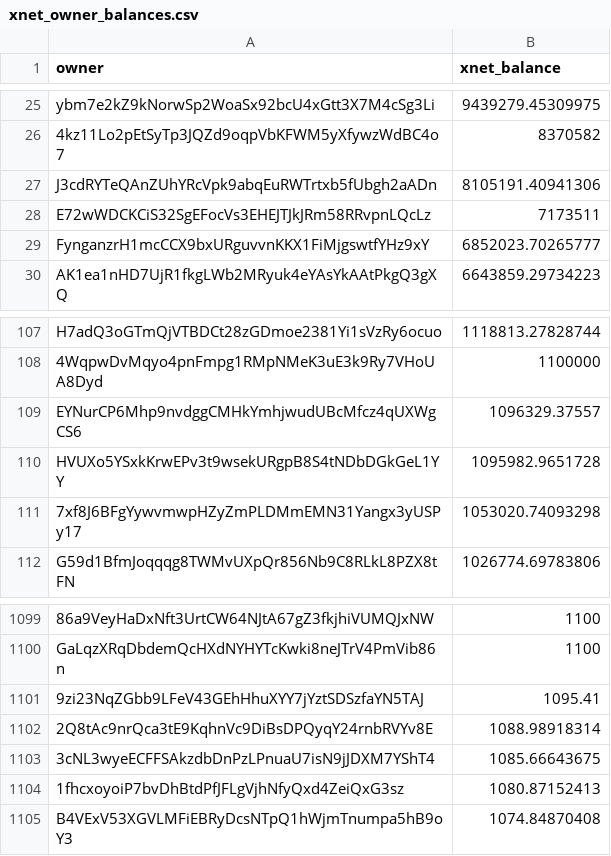
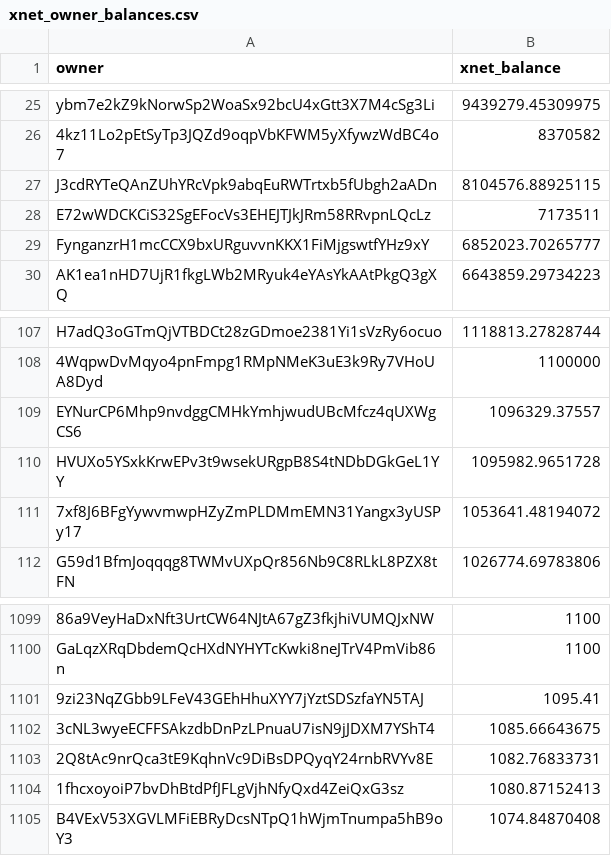
Before and after one commit to xnet-community-data/xnet-data-integration, a CSV file: data/derived/xnet_owner_balances.csv, drawn as a sheet; only a part is shown, gaps mark what is left out; removed rows and columns are numbered as before the commit, all else as after; the diff names each change by its address in the sheet, - before the commit and + after, or states it on an @@ line.

Commit message:
Publish XNET live state (full)

```diff
--- a/data/derived/xnet_owner_balances.csv
+++ b/data/derived/xnet_owner_balances.csv
-B27 (xnet_balance): 8105191.40941306
+B27 (xnet_balance): 8104576.88925115
-B111 (xnet_balance): 1053020.74093298
+B111 (xnet_balance): 1053641.48194072
-row 1102: 2Q8tAc9nrQca3tE9KqhnVc9DiBsDPQyqY24rnbRVYv8E | 1088.98918314
+row 1103: 2Q8tAc9nrQca3tE9KqhnVc9DiBsDPQyqY24rnbRVYv8E | 1082.76833731
```
Also changed, not shown: 15 other files.
